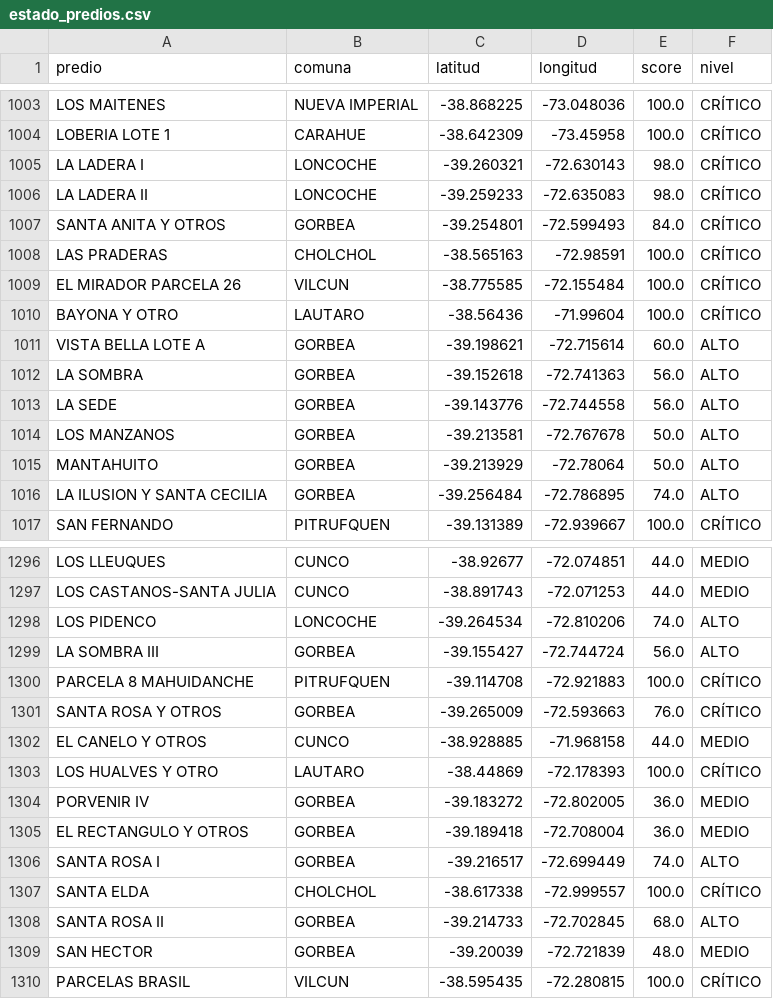
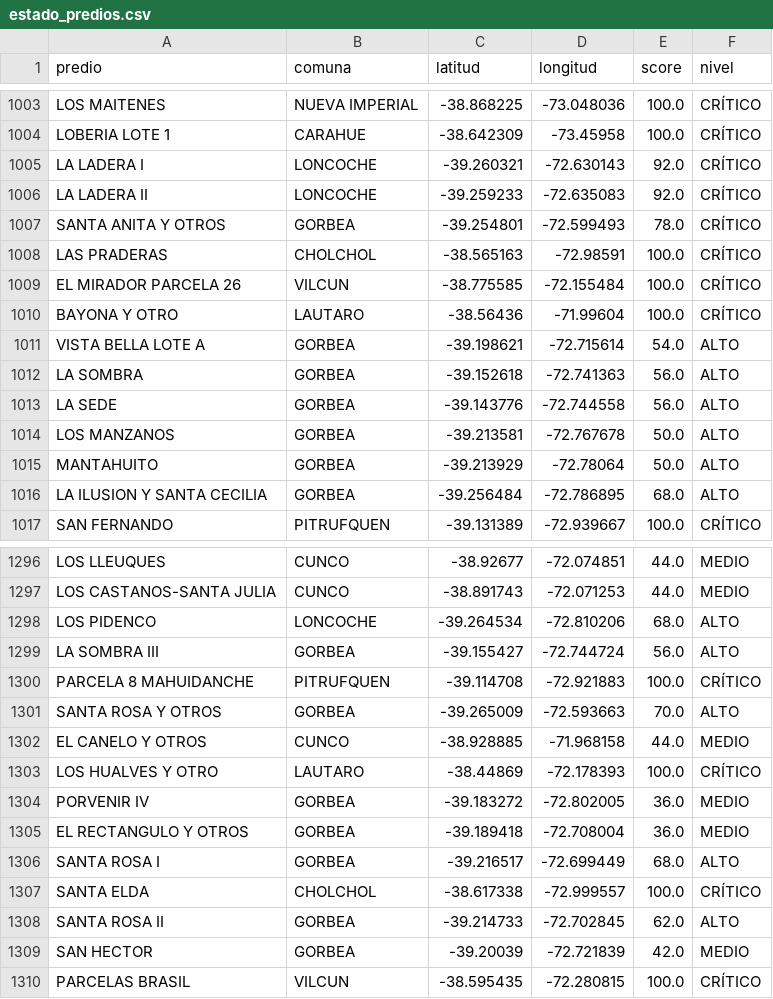
Before and after one commit to dicavb2026-arch/cmpc-monitor, a CSV file: data/estado_predios.csv, drawn as a sheet; only a part is shown, gaps mark what is left out; the diff covers the shown part only.

```diff
--- a/data/estado_predios.csv
+++ b/data/estado_predios.csv
@@ -1004,5 +1004,5 @@ LOS MAITENES,NUEVA IMPERIAL,-38.868225,-73.048036,100.0,CRÍTICO
 LOBERIA LOTE 1,CARAHUE,-38.642309,-73.45958,100.0,CRÍTICO
-LA LADERA I,LONCOCHE,-39.260321,-72.630143,98.0,CRÍTICO
-LA LADERA II,LONCOCHE,-39.259233,-72.635083,98.0,CRÍTICO
-SANTA ANITA Y OTROS,GORBEA,-39.254801,-72.599493,84.0,CRÍTICO
+LA LADERA I,LONCOCHE,-39.260321,-72.630143,92.0,CRÍTICO
+LA LADERA II,LONCOCHE,-39.259233,-72.635083,92.0,CRÍTICO
+SANTA ANITA Y OTROS,GORBEA,-39.254801,-72.599493,78.0,CRÍTICO
 LAS PRADERAS,CHOLCHOL,-38.565163,-72.98591,100.0,CRÍTICO
@@ -1010,3 +1010,3 @@ EL MIRADOR PARCELA 26,VILCUN,-38.775585,-72.155484,100.0,CRÍTICO
 BAYONA Y OTRO,LAUTARO,-38.56436,-71.99604,100.0,CRÍTICO
-VISTA BELLA LOTE A,GORBEA,-39.198621,-72.715614,60.0,ALTO
+VISTA BELLA LOTE A,GORBEA,-39.198621,-72.715614,54.0,ALTO
 LA SOMBRA,GORBEA,-39.152618,-72.741363,56.0,ALTO
@@ -1015,3 +1015,3 @@ LOS MANZANOS,GORBEA,-39.213581,-72.767678,50.0,ALTO
 MANTAHUITO,GORBEA,-39.213929,-72.78064,50.0,ALTO
-LA ILUSION Y SANTA CECILIA,GORBEA,-39.256484,-72.786895,74.0,ALTO
+LA ILUSION Y SANTA CECILIA,GORBEA,-39.256484,-72.786895,68.0,ALTO
 SAN FERNANDO,PITRUFQUEN,-39.131389,-72.939667,100.0,CRÍTICO
@@ -1297,6 +1297,6 @@ LOS LLEUQUES,CUNCO,-38.92677,-72.074851,44.0,MEDIO
 LOS CASTANOS-SANTA JULIA,CUNCO,-38.891743,-72.071253,44.0,MEDIO
-LOS PIDENCO,LONCOCHE,-39.264534,-72.810206,74.0,ALTO
+LOS PIDENCO,LONCOCHE,-39.264534,-72.810206,68.0,ALTO
 LA SOMBRA III,GORBEA,-39.155427,-72.744724,56.0,ALTO
 PARCELA 8 MAHUIDANCHE,PITRUFQUEN,-39.114708,-72.921883,100.0,CRÍTICO
-SANTA ROSA Y OTROS,GORBEA,-39.265009,-72.593663,76.0,CRÍTICO
+SANTA ROSA Y OTROS,GORBEA,-39.265009,-72.593663,70.0,ALTO
 EL CANELO Y OTROS,CUNCO,-38.928885,-71.968158,44.0,MEDIO
@@ -1305,6 +1305,6 @@ PORVENIR IV,GORBEA,-39.183272,-72.802005,36.0,MEDIO
 EL RECTANGULO Y OTROS,GORBEA,-39.189418,-72.708004,36.0,MEDIO
-SANTA ROSA I,GORBEA,-39.216517,-72.699449,74.0,ALTO
+SANTA ROSA I,GORBEA,-39.216517,-72.699449,68.0,ALTO
 SANTA ELDA,CHOLCHOL,-38.617338,-72.999557,100.0,CRÍTICO
-SANTA ROSA II,GORBEA,-39.214733,-72.702845,68.0,ALTO
-SAN HECTOR,GORBEA,-39.20039,-72.721839,48.0,MEDIO
+SANTA ROSA II,GORBEA,-39.214733,-72.702845,62.0,ALTO
+SAN HECTOR,GORBEA,-39.20039,-72.721839,42.0,MEDIO
 PARCELAS BRASIL,VILCUN,-38.595435,-72.280815,100.0,CRÍTICO
```
Also changed, not shown: 71 edited cells elsewhere in this file.
